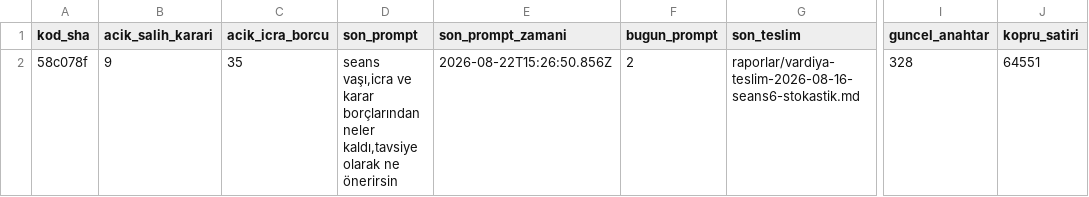
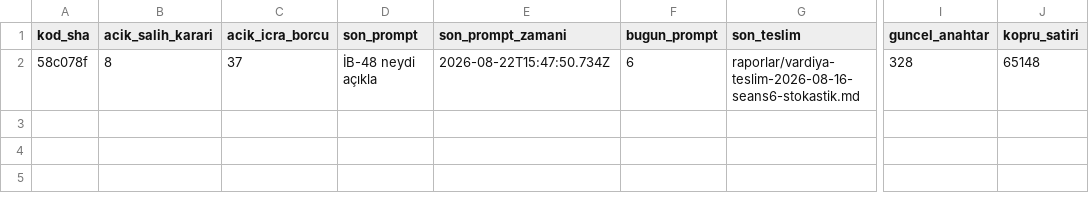
Before and after one commit to salihsahinin/sistem, a CSV file: veri/gorunum/v_amb_acilis_brifi.csv, drawn as a sheet; only a part is shown, gaps mark what is left out; the diff names each change by its address in the sheet, - before the commit and + after, or states it on an @@ line.

```diff
--- a/veri/gorunum/v_amb_acilis_brifi.csv
+++ b/veri/gorunum/v_amb_acilis_brifi.csv
-B2 (acik_salih_karari): 9
+B2 (acik_salih_karari): 8
-C2 (acik_icra_borcu): 35
+C2 (acik_icra_borcu): 37
-D2 (son_prompt): seans vaşı,icra ve karar borçlarından neler kaldı,tavsiye olarak ne önerirsin
+D2 (son_prompt): İB-48 neydi açıkla
-E2 (son_prompt_zamani): 2026-08-22T15:26:50.856Z
+E2 (son_prompt_zamani): 2026-08-22T15:47:50.734Z
-F2 (bugun_prompt): 2
+F2 (bugun_prompt): 6
-J2 (kopru_satiri): 64551
+J2 (kopru_satiri): 65148
```
Also changed, not shown: veri/gorunum/v_karar_borcu.csv, veri/gorunum/v_kirik_pointer.csv, 20 other files.
